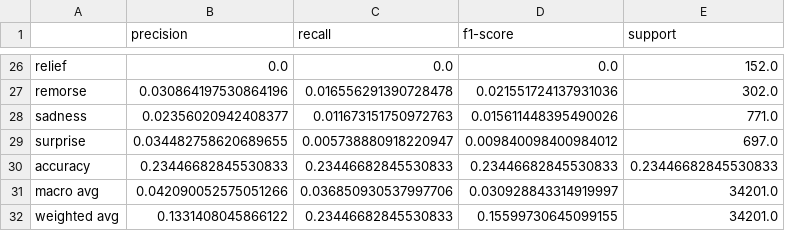
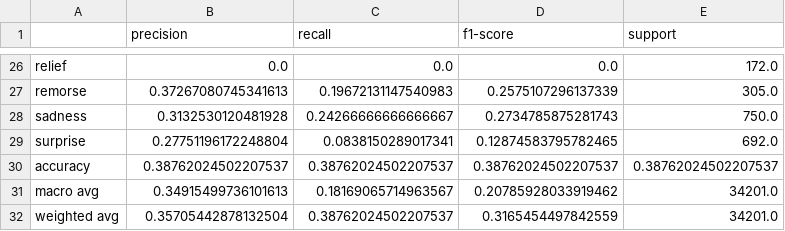
Before and after one commit to btakli/COMP472-Mini-Projects, a CSV file: MP1/analysis/classification_report/B_MLP_Embed_emotions_Wiki_classification.csv, drawn as a sheet; only a part is shown, gaps mark what is left out; the diff covers the shown part only; the diff names each change by its address in the sheet, - before the commit and + after, or states it on an @@ line.

Commit message:
Latest Data entries for 3.8

```diff
--- a/MP1/analysis/classification_report/B_MLP_Embed_emotions_Wiki_classification.csv
+++ b/MP1/analysis/classification_report/B_MLP_Embed_emotions_Wiki_classification.csv
-E26 (support): 152.0
+E26 (support): 172.0
-B27 (precision): 0.030864197530864196
+B27 (precision): 0.37267080745341613
-C27 (recall): 0.016556291390728478
+C27 (recall): 0.19672131147540983
-D27 (f1-score): 0.021551724137931036
+D27 (f1-score): 0.2575107296137339
-E27 (support): 302.0
+E27 (support): 305.0
-B28 (precision): 0.02356020942408377
+B28 (precision): 0.3132530120481928
-C28 (recall): 0.011673151750972763
+C28 (recall): 0.24266666666666667
-D28 (f1-score): 0.015611448395490026
+D28 (f1-score): 0.2734785875281743
-E28 (support): 771.0
+E28 (support): 750.0
-B29 (precision): 0.034482758620689655
+B29 (precision): 0.27751196172248804
-C29 (recall): 0.005738880918220947
+C29 (recall): 0.0838150289017341
-D29 (f1-score): 0.009840098400984012
+D29 (f1-score): 0.12874583795782465
-E29 (support): 697.0
+E29 (support): 692.0
-B30 (precision): 0.23446682845530833
+B30 (precision): 0.38762024502207537
-C30 (recall): 0.23446682845530833
+C30 (recall): 0.38762024502207537
-D30 (f1-score): 0.23446682845530833
+D30 (f1-score): 0.38762024502207537
-E30 (support): 0.23446682845530833
+E30 (support): 0.38762024502207537
-B31 (precision): 0.042090052575051266
+B31 (precision): 0.34915499736101613
-C31 (recall): 0.036850930537997706
+C31 (recall): 0.18169065714963567
-D31 (f1-score): 0.030928843314919997
+D31 (f1-score): 0.20785928033919462
-B32 (precision): 0.1331408045866122
+B32 (precision): 0.35705442878132504
-C32 (recall): 0.23446682845530833
+C32 (recall): 0.38762024502207537
-D32 (f1-score): 0.15599730645099155
+D32 (f1-score): 0.3165454497842559
```
Also changed, not shown: 95 edited cells elsewhere in this file, MP1/analysis/classification_report/B_MLP_Embed_emotions_Twitter_classification.csv, MP1/analysis/classification_report/B_MLP_Embed_sentiments_Twitter_classification.csv, 5 other files.
